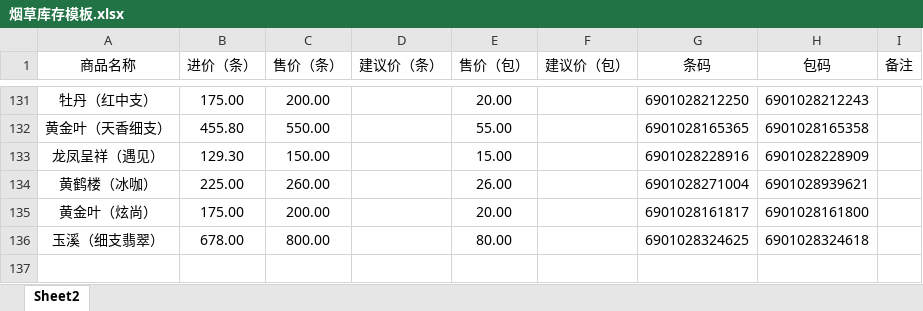
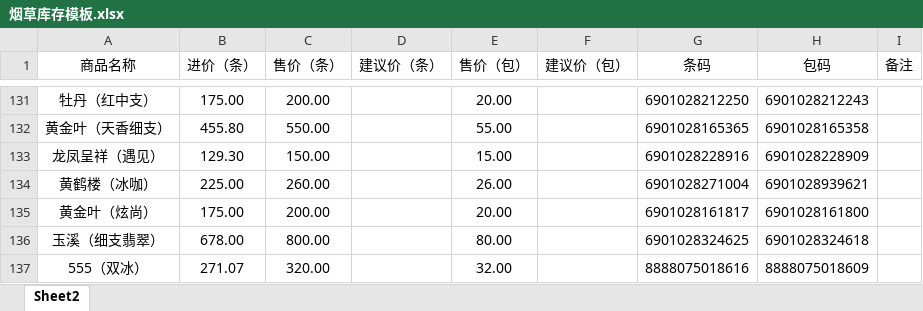
Before and after one commit to xiaolong110746/product-search-app, an Excel workbook: 烟草库存模板.xlsx, sheet Sheet2, drawn as a sheet; only a part is shown, gaps mark what is left out; values as stored, in another font and other column widths than the file's, no borders; the diff names each change by its address in the sheet, - before the commit and + after, or states it on an @@ line.

Commit message:
Add files via upload

```diff
--- a/烟草库存模板.xlsx (sheet Sheet2)
+++ b/烟草库存模板.xlsx (sheet Sheet2)
+row 137: 555（双冰） | 271.07 | 320.00 |  | 32.00 |  | 8888075018616 | 8888075018609
```
